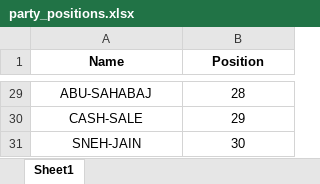
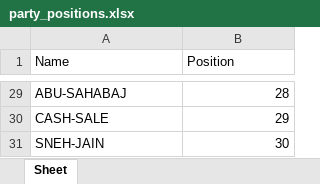
Before and after one commit to amansingh-RC/MIS_Automation, an Excel workbook: assets/party_positions.xlsx, sheet Sheet, drawn as a sheet; only a part is shown, gaps mark what is left out; values as stored, in another font and other column widths than the file's, no borders; the diff covers the shown part only; the diff names each change by its address in the sheet, - before the commit and + after, or states it on an @@ line.

```diff
--- a/assets/party_positions.xlsx (sheet Sheet)
+++ b/assets/party_positions.xlsx (sheet Sheet)
-sheet tab: Sheet1
+sheet tab: Sheet
@@ A1:B1 alignment: center → left, bold: on → off @@
-A29:A31 alignment: center
+A29:A31 alignment: left
-B29:B31 alignment: center
+B29:B31 alignment: right
```
Also changed, not shown: cell formats elsewhere in this sheet, 9 other files.
